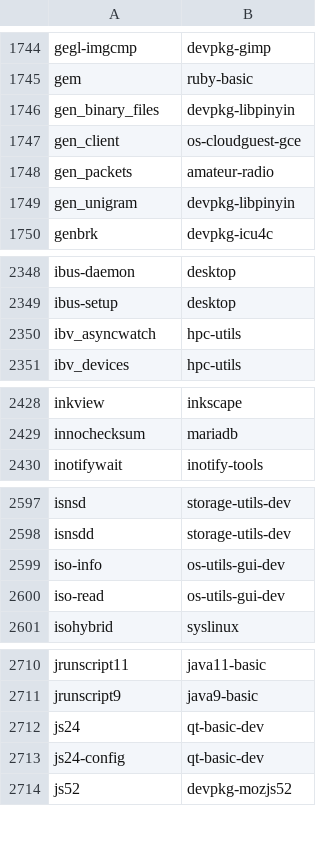
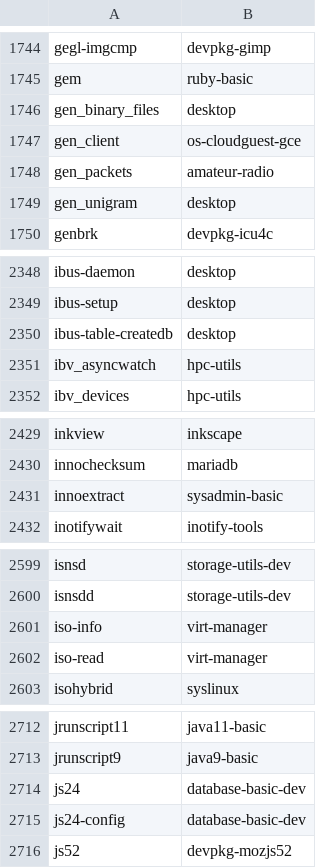
Before and after one commit to lebensterben/cnf, a CSV file: commandlist.csv, drawn as a sheet; only a part is shown, gaps mark what is left out; the diff covers the shown part only.

```diff
--- a/commandlist.csv
+++ b/commandlist.csv
@@ -1745,6 +1745,6 @@ gegl-imgcmp	devpkg-gimp
 gem	ruby-basic
-gen_binary_files	devpkg-libpinyin
+gen_binary_files	desktop
 gen_client	os-cloudguest-gce
 gen_packets	amateur-radio
-gen_unigram	devpkg-libpinyin
+gen_unigram	desktop
 genbrk	devpkg-icu4c
@@ -2349,2 +2349,3 @@ ibus-daemon	desktop
 ibus-setup	desktop
+ibus-table-createdb	desktop
 ibv_asyncwatch	hpc-utils
@@ -2429,2 +2430,3 @@ inkview	inkscape
 innochecksum	mariadb
+innoextract	sysadmin-basic
 inotifywait	inotify-tools
@@ -2598,4 +2600,4 @@ isnsd	storage-utils-dev
 isnsdd	storage-utils-dev
-iso-info	os-utils-gui-dev
-iso-read	os-utils-gui-dev
+iso-info	virt-manager
+iso-read	virt-manager
 isohybrid	syslinux
@@ -2711,4 +2713,4 @@ jrunscript11	java11-basic
 jrunscript9	java9-basic
-js24	qt-basic-dev
-js24-config	qt-basic-dev
+js24	database-basic-dev
+js24-config	database-basic-dev
 js52	devpkg-mozjs52
```
Also changed, not shown: 9 added rows, 2 removed rows and 39 edited cells elsewhere in this file, 2 other files.
